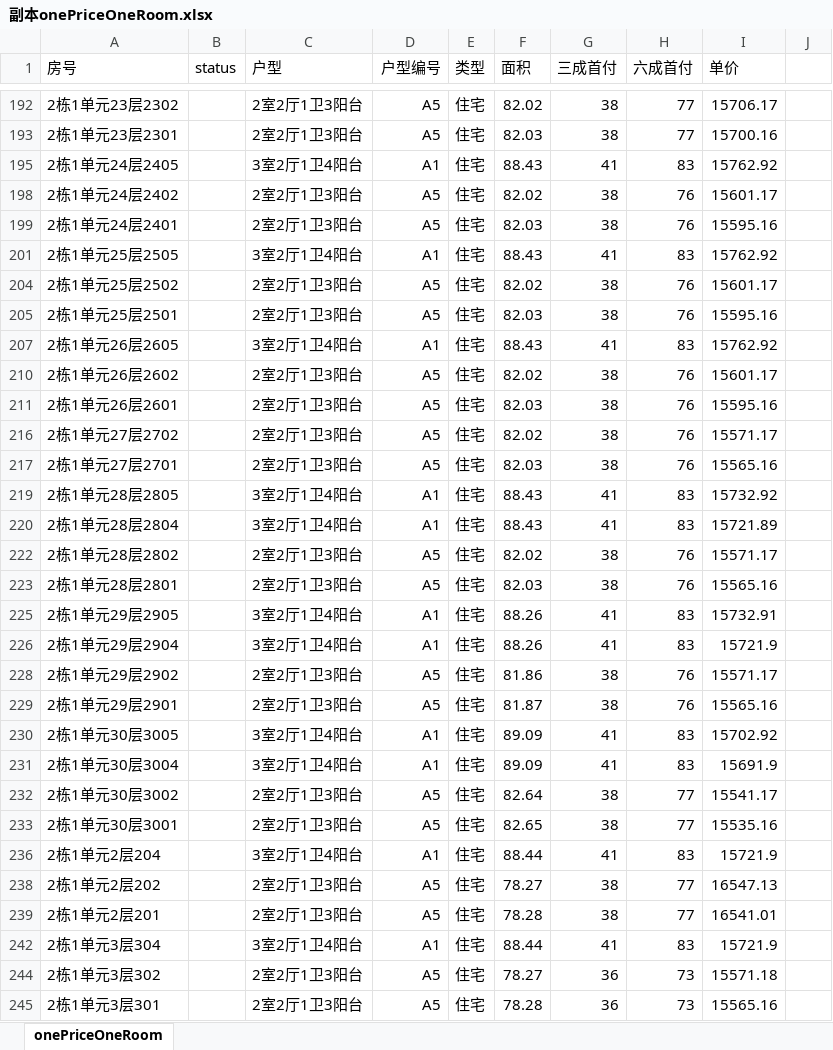
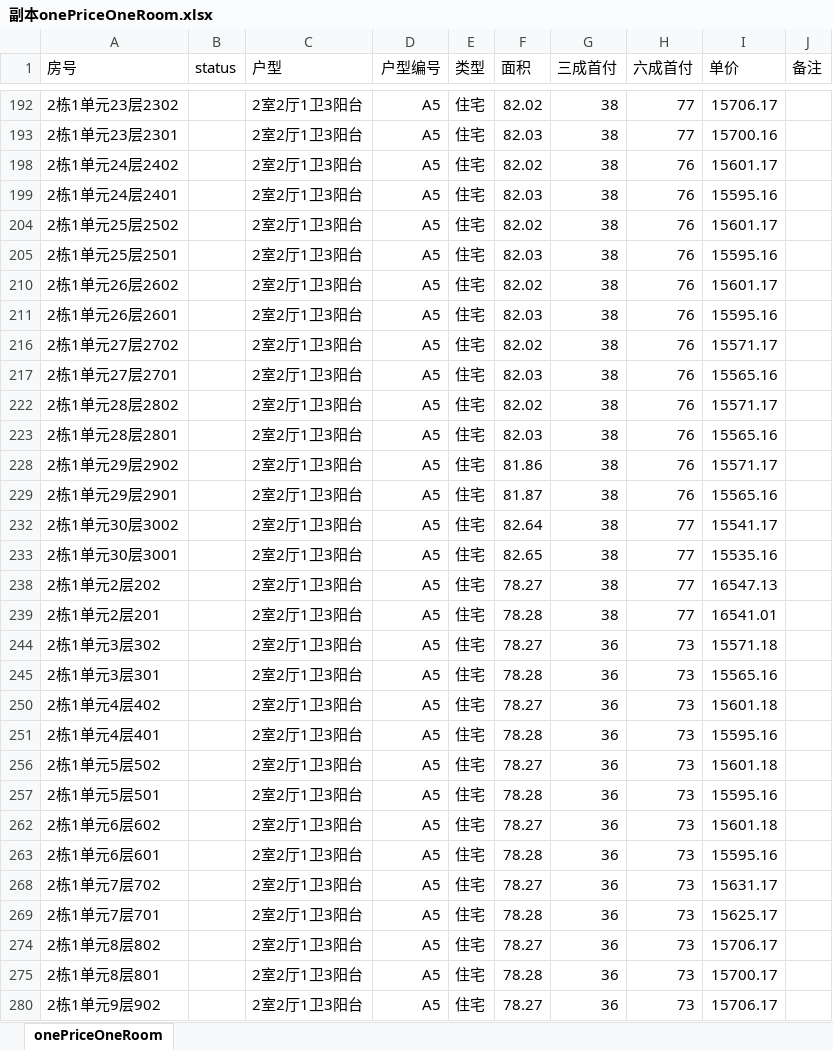
Before and after one commit to keayou/Files, an Excel workbook: 购房/副本onePriceOneRoom.xlsx, sheet onePriceOneRoom, drawn as a sheet; only a part is shown, gaps mark what is left out; the shorter side is filled out with more unchanged rows; values as stored, in another font and other column widths than the file's, no borders; the diff covers the shown part only; the diff names each change by its address in the sheet, - before the commit and + after, or states it on an @@ line.

```diff
--- a/购房/副本onePriceOneRoom.xlsx (sheet onePriceOneRoom)
+++ b/购房/副本onePriceOneRoom.xlsx (sheet onePriceOneRoom)
-J1: (empty)
+J1: 备注
-row 195: 2栋1单元24层2405 |  | 3室2厅1卫4阳台 | A1 | 住宅 | 88.43 | 41 | 83 | 15762.92
-row 201: 2栋1单元25层2505 |  | 3室2厅1卫4阳台 | A1 | 住宅 | 88.43 | 41 | 83 | 15762.92
-row 207: 2栋1单元26层2605 |  | 3室2厅1卫4阳台 | A1 | 住宅 | 88.43 | 41 | 83 | 15762.92
-row 219: 2栋1单元28层2805 |  | 3室2厅1卫4阳台 | A1 | 住宅 | 88.43 | 41 | 83 | 15732.92
-row 220: 2栋1单元28层2804 |  | 3室2厅1卫4阳台 | A1 | 住宅 | 88.43 | 41 | 83 | 15721.89
-row 225: 2栋1单元29层2905 |  | 3室2厅1卫4阳台 | A1 | 住宅 | 88.26 | 41 | 83 | 15732.91
-row 226: 2栋1单元29层2904 |  | 3室2厅1卫4阳台 | A1 | 住宅 | 88.26 | 41 | 83 | 15721.9
-row 230: 2栋1单元30层3005 |  | 3室2厅1卫4阳台 | A1 | 住宅 | 89.09 | 41 | 83 | 15702.92
-row 231: 2栋1单元30层3004 |  | 3室2厅1卫4阳台 | A1 | 住宅 | 89.09 | 41 | 83 | 15691.9
-row 236: 2栋1单元2层204 |  | 3室2厅1卫4阳台 | A1 | 住宅 | 88.44 | 41 | 83 | 15721.9
-row 242: 2栋1单元3层304 |  | 3室2厅1卫4阳台 | A1 | 住宅 | 88.44 | 41 | 83 | 15721.9
```
Also changed, not shown: 35 removed rows and 37 hidden or unhidden rows elsewhere in this sheet, hidden cells.
